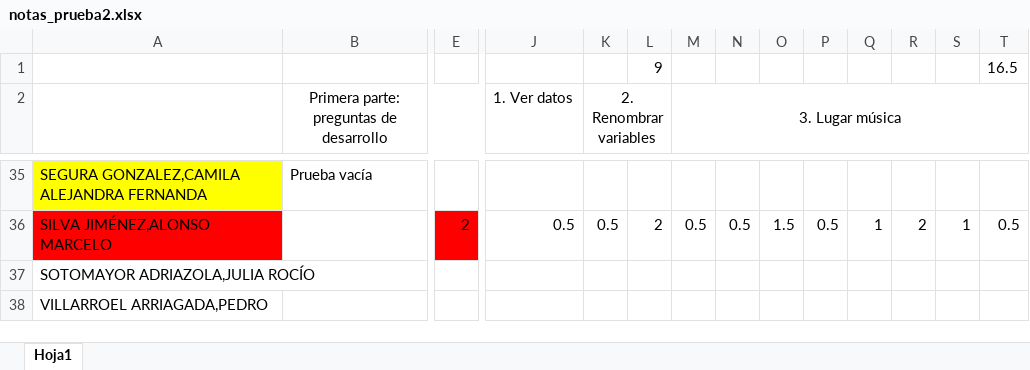
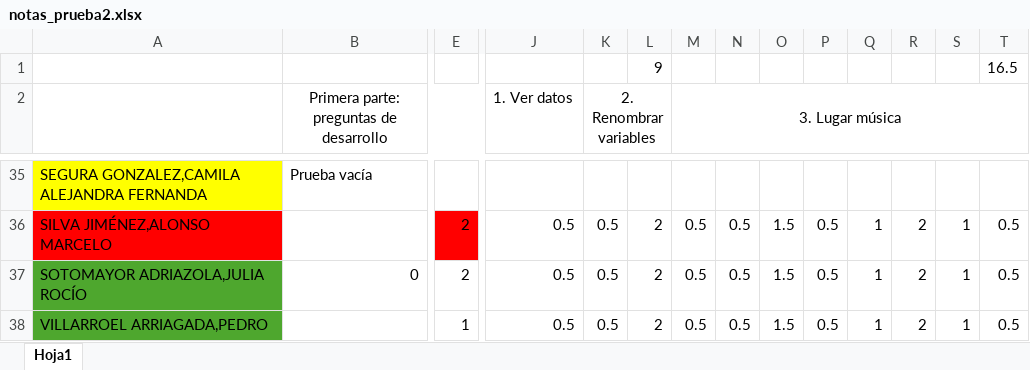
Before and after one commit to Metodoscuantitativos/mc2, an Excel workbook: clases/clase_12/notas_prueba2.xlsx, sheet Hoja1, drawn as a sheet; only a part is shown, gaps mark what is left out; values as stored, in another font and other column widths than the file's, no borders; the diff covers the shown part only; the diff names each change by its address in the sheet, - before the commit and + after, or states it on an @@ line.

Commit message:
Corrección pruebas 2 listas

```diff
--- a/clases/clase_12/notas_prueba2.xlsx (sheet Hoja1)
+++ b/clases/clase_12/notas_prueba2.xlsx (sheet Hoja1)
-A37:A38 fill: none
+A37:A38 fill: #4EA72E
-B37: (empty)
+B37: 0
-E37: (empty)
+E37: 2
-J37:J38 (1. Ver datos): (empty)
+J37:J38 (1. Ver datos): 0.5
-K37:K38 (2. Renombrar variables): (empty)
+K37:K38 (2. Renombrar variables): 0.5
-L37:L38: (empty)
+L37:L38: 2
-M37:M38 (3. Lugar música): (empty)
+M37:M38 (3. Lugar música): 0.5
-N37:N38: (empty)
+N37:N38: 0.5
-O37:O38: (empty)
+O37:O38: 1.5
-P37:P38: (empty)
+P37:P38: 0.5
-Q37:Q38: (empty)
+Q37:Q38: 1
-R37:R38: (empty)
+R37:R38: 2
-S37:S38: (empty)
+S37:S38: 1
-T37:T38: (empty)
+T37:T38: 0.5
-E38: (empty)
+E38: 1
```
Also changed, not shown: 3 edited cells elsewhere in this sheet.
